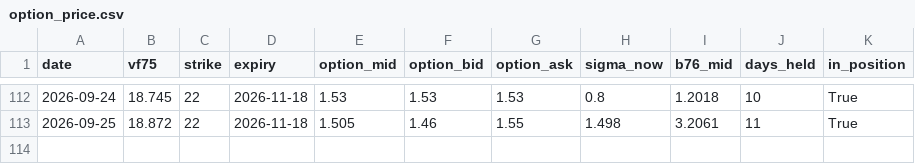
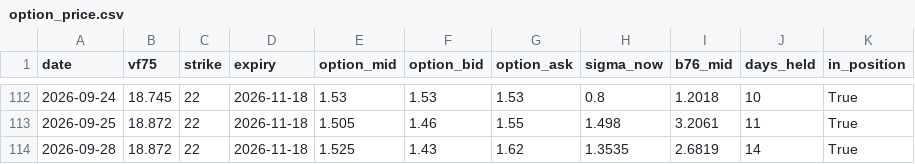
Before and after one commit to laimanto/VF75-strategy, a CSV file: data/option_price.csv, drawn as a sheet; only a part is shown, gaps mark what is left out; the diff names each change by its address in the sheet, - before the commit and + after, or states it on an @@ line.

```diff
--- a/data/option_price.csv
+++ b/data/option_price.csv
+row 114: 2026-09-28 | 18.872 | 22 | 2026-11-18 | 1.525 | 1.43 | 1.62 | 1.3535 | 2.6819 | 14 | True
```
Also changed, not shown: data/daily_log.csv, data/features.csv, 3 other files.
